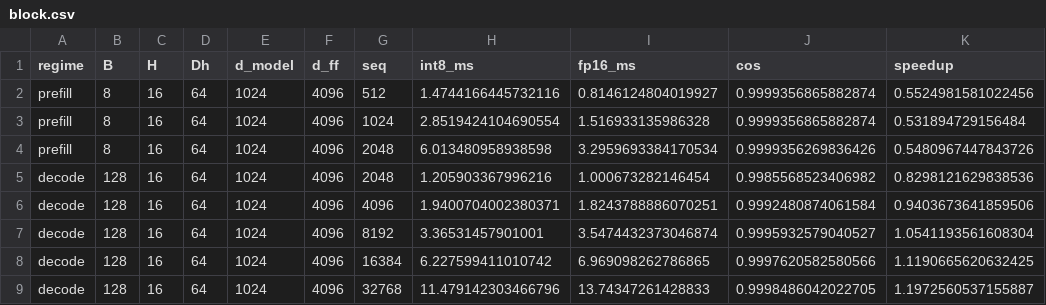
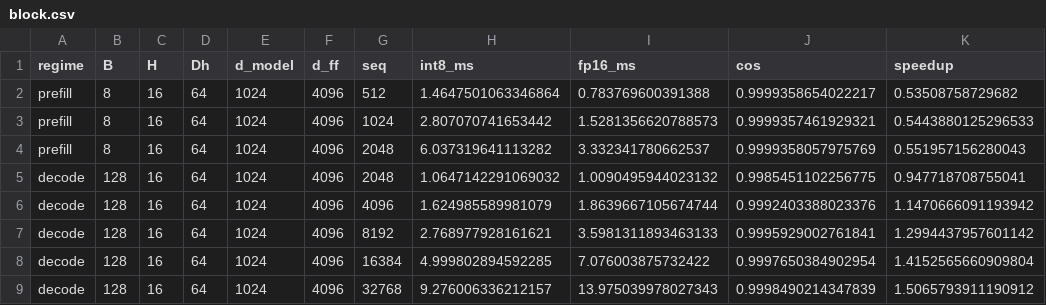
Before and after one commit to Ashuuuri/int8-transformer-kernels, a CSV file: results/block.csv, drawn as a sheet.

```diff
--- a/results/block.csv
+++ b/results/block.csv
@@ -1,9 +1,9 @@
 regime,B,H,Dh,d_model,d_ff,seq,int8_ms,fp16_ms,cos,speedup
-prefill,8,16,64,1024,4096,512,1.4744166445732116,0.8146124804019927,0.9999356865882874,0.5524981581022456
-prefill,8,16,64,1024,4096,1024,2.8519424104690554,1.516933135986328,0.9999356865882874,0.531894729156484
-prefill,8,16,64,1024,4096,2048,6.013480958938598,3.2959693384170534,0.9999356269836426,0.5480967447843726
-decode,128,16,64,1024,4096,2048,1.205903367996216,1.000673282146454,0.9985568523406982,0.8298121629838536
-decode,128,16,64,1024,4096,4096,1.9400704002380371,1.8243788886070251,0.9992480874061584,0.9403673641859506
-decode,128,16,64,1024,4096,8192,3.36531457901001,3.5474432373046874,0.9995932579040527,1.0541193561608304
-decode,128,16,64,1024,4096,16384,6.227599411010742,6.969098262786865,0.9997620582580566,1.1190665620632425
-decode,128,16,64,1024,4096,32768,11.479142303466796,13.74347261428833,0.9998486042022705,1.1972560537155887
+prefill,8,16,64,1024,4096,512,1.4647501063346864,0.783769600391388,0.9999358654022217,0.53508758729682
+prefill,8,16,64,1024,4096,1024,2.807070741653442,1.5281356620788573,0.9999357461929321,0.5443880125296533
+prefill,8,16,64,1024,4096,2048,6.037319641113282,3.332341780662537,0.9999358057975769,0.551957156280043
+decode,128,16,64,1024,4096,2048,1.0647142291069032,1.0090495944023132,0.9985451102256775,0.947718708755041
+decode,128,16,64,1024,4096,4096,1.624985589981079,1.8639667105674744,0.9992403388023376,1.1470666091193942
+decode,128,16,64,1024,4096,8192,2.768977928161621,3.5981311893463133,0.9995929002761841,1.2994437957601142
+decode,128,16,64,1024,4096,16384,4.999802894592285,7.076003875732422,0.9997650384902954,1.4152565660909804
+decode,128,16,64,1024,4096,32768,9.276006336212157,13.975039978027343,0.9998490214347839,1.5065793911190912
```
Also changed, not shown: 5 other files.
